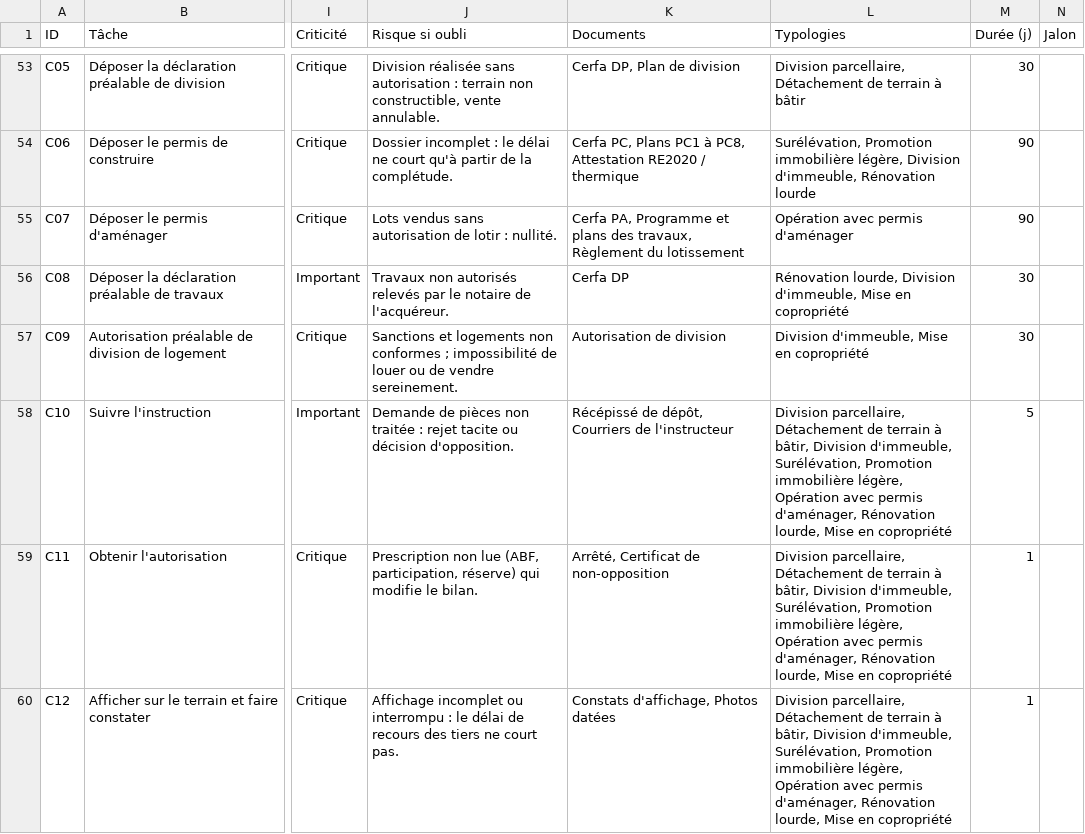
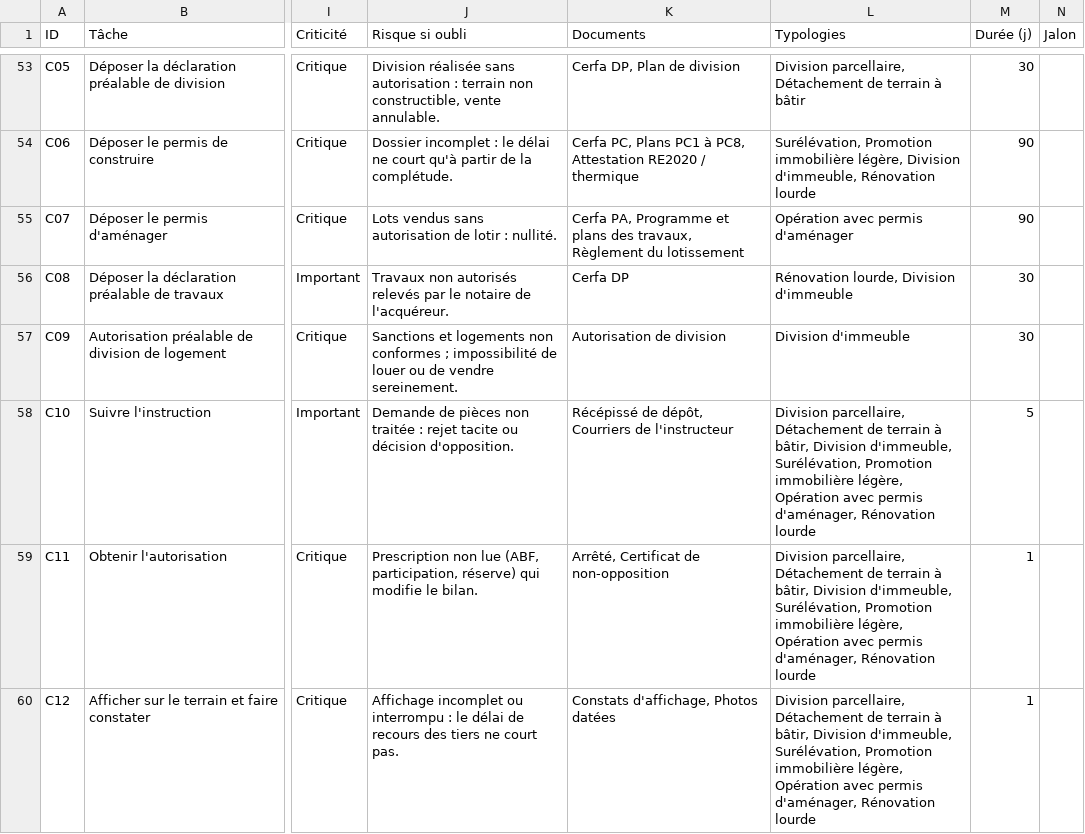
Before and after one commit to K4rys/Chatbot, a CSV file: pilotage/export/taches.csv, drawn as a sheet; only a part is shown, gaps mark what is left out; the diff covers the shown part only; the diff names each change by its address in the sheet, - before the commit and + after, or states it on an @@ line.

```diff
--- a/pilotage/export/taches.csv
+++ b/pilotage/export/taches.csv
-L56 (Typologies): …lourde, Division d'immeuble, Mise en copropriété
+L56 (Typologies): …lourde, Division d'immeuble
-L57 (Typologies): Division d'immeuble, Mise en copropriété
+L57 (Typologies): Division d'immeuble
-L58:L60 (Typologies): …d'aménager, Rénovation lourde, Mise en copropriété
+L58:L60 (Typologies): …d'aménager, Rénovation lourde
```
Also changed, not shown: 23 edited cells elsewhere in this file, pilotage/export/typologies.csv, 4 other files.
